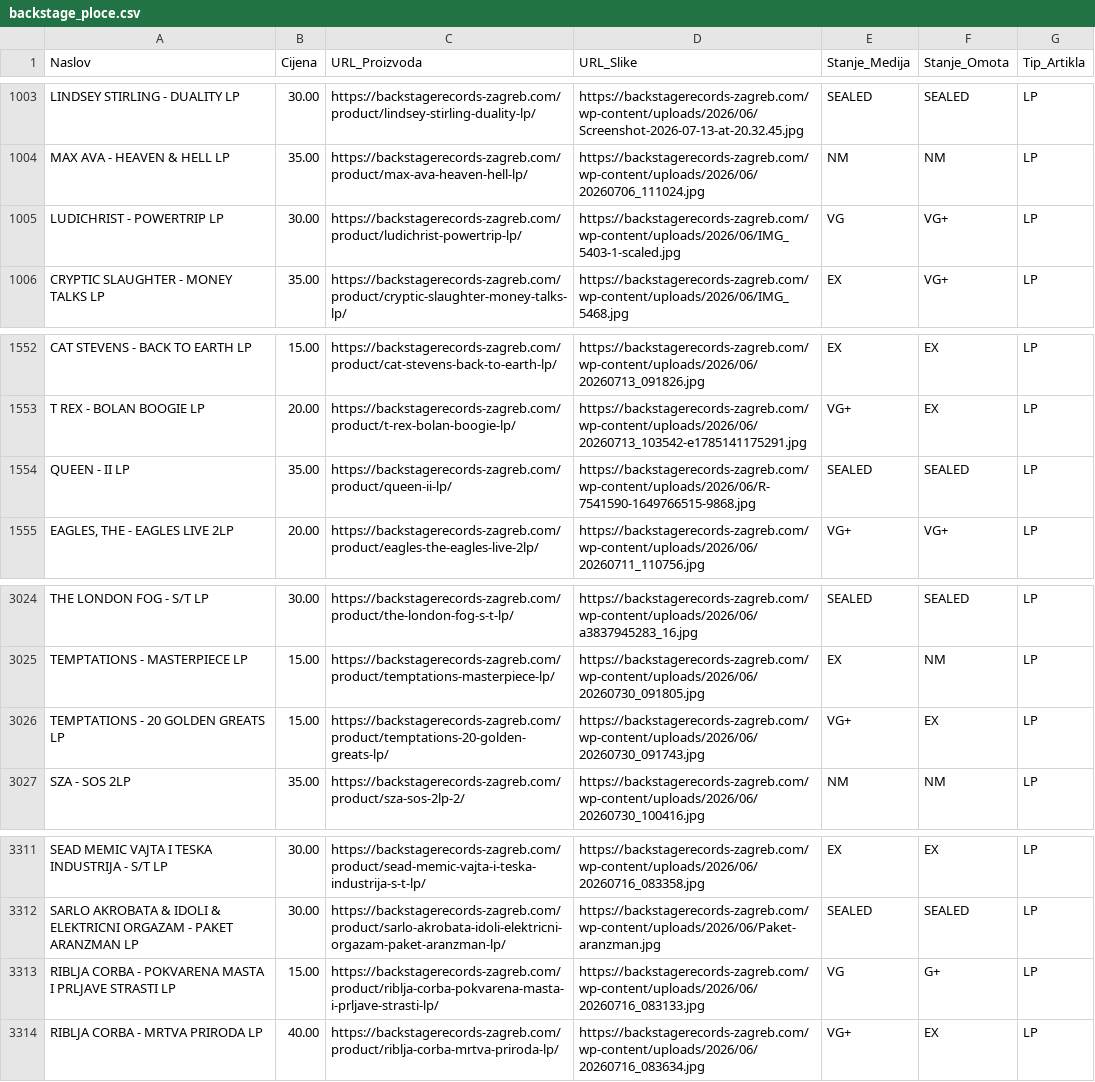
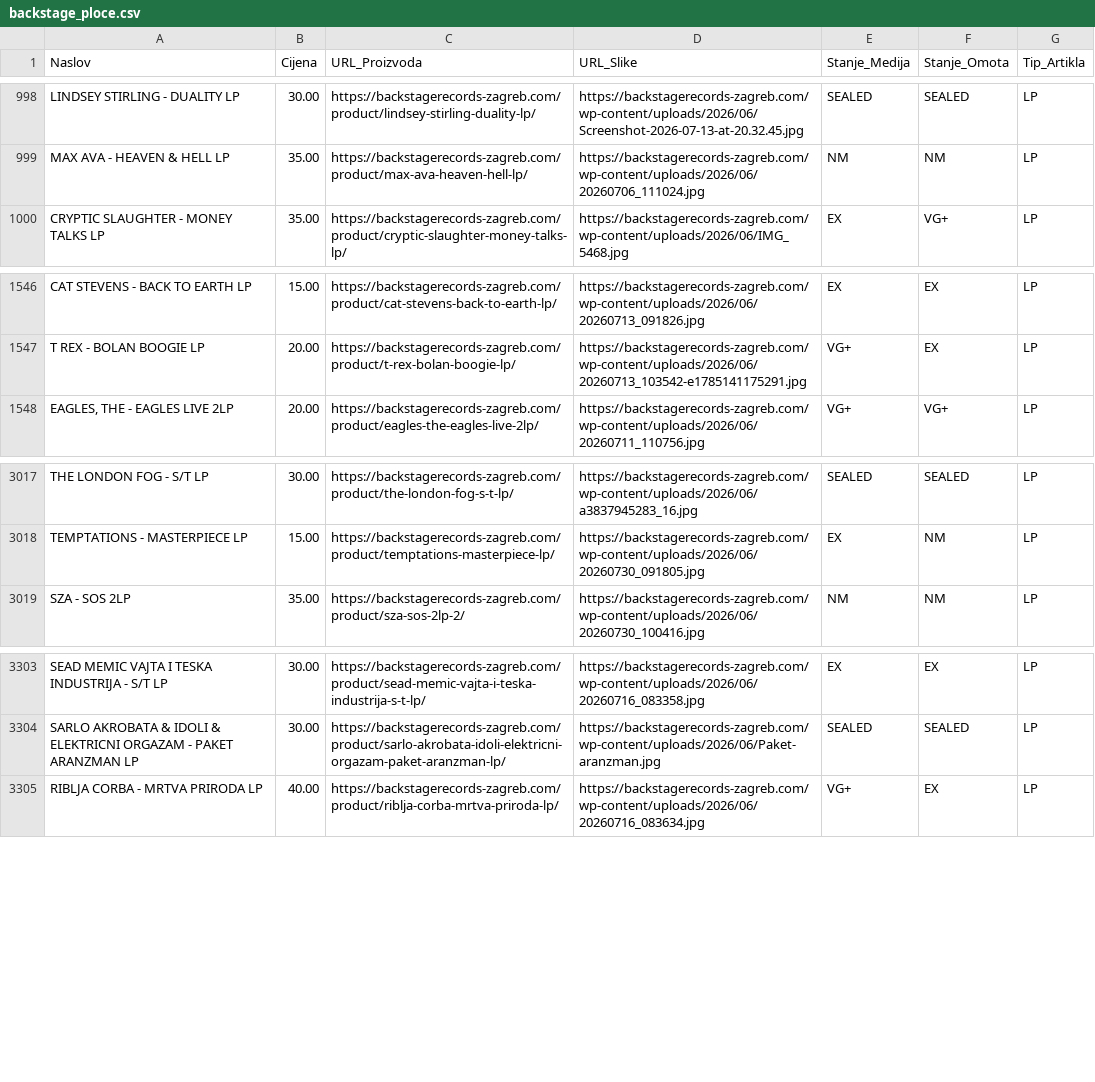
Before and after one commit to Z0M81Eb/baza-ploca, a CSV file: backstage_ploce.csv, drawn as a sheet; only a part is shown, gaps mark what is left out; the diff covers the shown part only; the diff names each change by its address in the sheet, - before the commit and + after, or states it on an @@ line.

```diff
--- a/backstage_ploce.csv
+++ b/backstage_ploce.csv
-row 1005: LUDICHRIST - POWERTRIP LP | 30.00 | https://backstagerecords-zagreb.com/product/ludichrist-powertrip-lp/ | https://backstagerecords-zagreb.com/wp-content/uploads/2026/06/IMG_5403-1-scaled.jpg | VG | VG+ | LP
-row 1554: QUEEN - II LP | 35.00 | https://backstagerecords-zagreb.com/product/queen-ii-lp/ | https://backstagerecords-zagreb.com/wp-content/uploads/2026/06/R-7541590-1649766515-9868.jpg | SEALED | SEALED | LP
-row 3026: TEMPTATIONS - 20 GOLDEN GREATS LP | 15.00 | https://backstagerecords-zagreb.com/product/temptations-20-golden-greats-lp/ | https://backstagerecords-zagreb.com/wp-content/uploads/2026/06/20260730_091743.jpg | VG+ | EX | LP
-row 3313: RIBLJA CORBA - POKVARENA MASTA I PRLJAVE STRASTI LP | 15.00 | https://backstagerecords-zagreb.com/product/riblja-corba-pokvarena-masta-i-prljave-strasti-lp/ | https://backstagerecords-zagreb.com/wp-content/uploads/2026/06/20260716_083133.jpg | VG | G+ | LP
```
Also changed, not shown: 5 removed rows elsewhere in this file, analognizvuk_ploce.csv, woodstock_ploce.csv, 20 other files.
